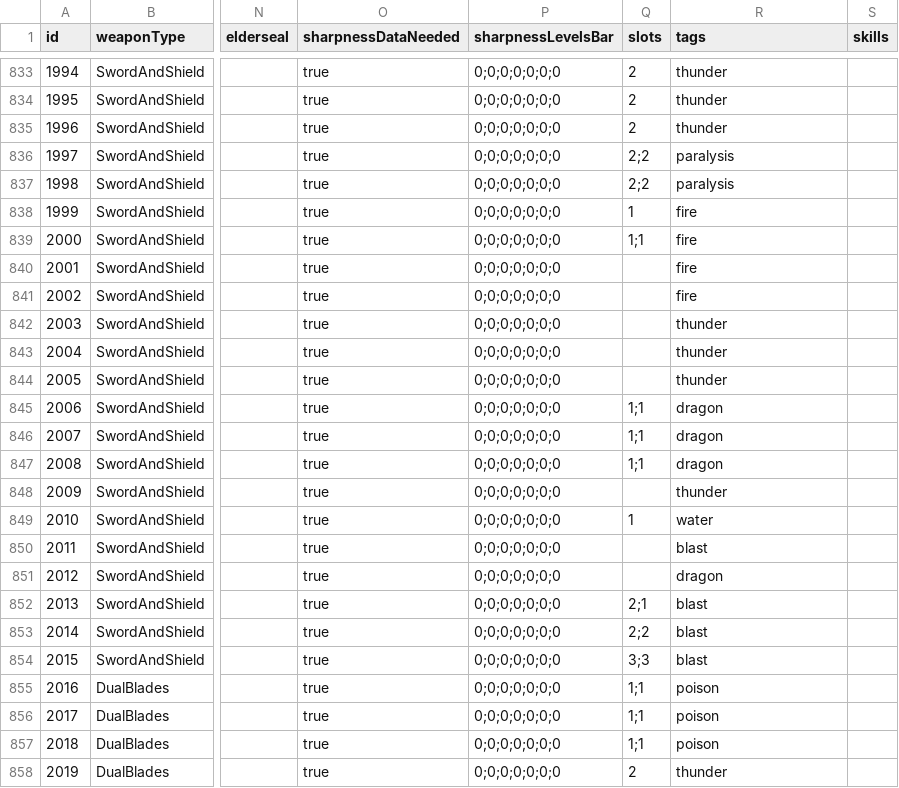
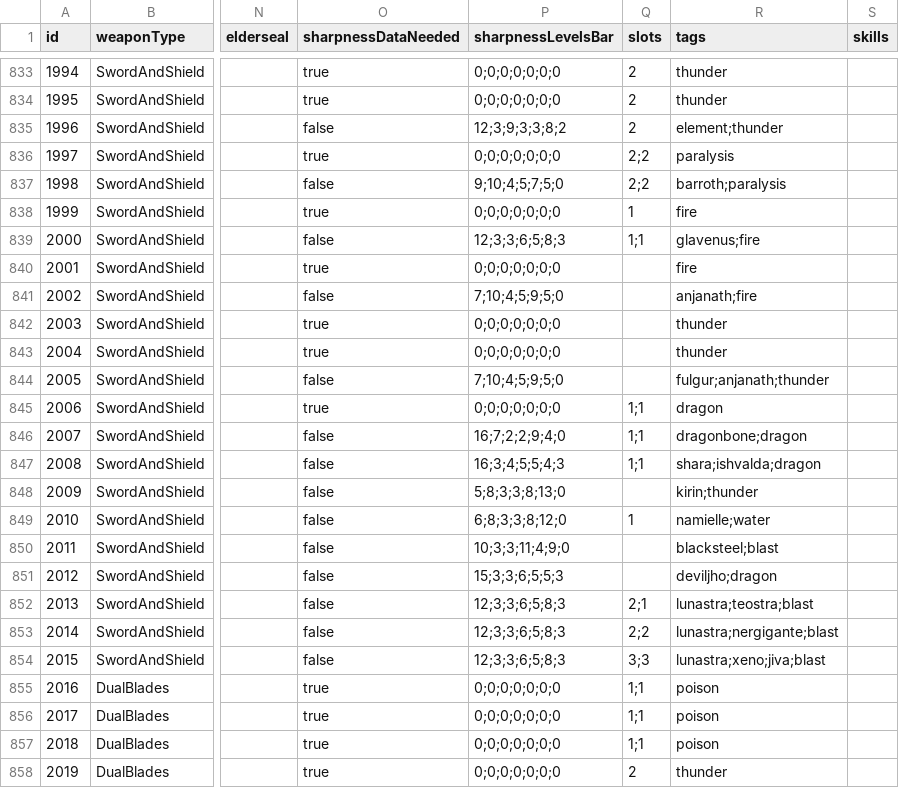
Before and after one commit to neftalimich/mhw-builder-page, a TSV file: assets/weapons.tsv, drawn as a sheet; only a part is shown, gaps mark what is left out; the diff covers the shown part only; the diff names each change by its address in the sheet, - before the commit and + after, or states it on an @@ line.

```diff
--- a/assets/weapons.tsv
+++ b/assets/weapons.tsv
-O835 (sharpnessDataNeeded): true
+O835 (sharpnessDataNeeded): false
-P835 (sharpnessLevelsBar): 0;0;0;0;0;0;0
+P835 (sharpnessLevelsBar): 12;3;9;3;3;8;2
-R835 (tags): thunder
+R835 (tags): element;thunder
-O837 (sharpnessDataNeeded): true
+O837 (sharpnessDataNeeded): false
-P837 (sharpnessLevelsBar): 0;0;0;0;0;0;0
+P837 (sharpnessLevelsBar): 9;10;4;5;7;5;0
-R837 (tags): paralysis
+R837 (tags): barroth;paralysis
-O839 (sharpnessDataNeeded): true
+O839 (sharpnessDataNeeded): false
-P839 (sharpnessLevelsBar): 0;0;0;0;0;0;0
+P839 (sharpnessLevelsBar): 12;3;3;6;5;8;3
-R839 (tags): fire
+R839 (tags): glavenus;fire
-O841 (sharpnessDataNeeded): true
+O841 (sharpnessDataNeeded): false
-P841 (sharpnessLevelsBar): 0;0;0;0;0;0;0
+P841 (sharpnessLevelsBar): 7;10;4;5;9;5;0
-R841 (tags): fire
+R841 (tags): anjanath;fire
-O844 (sharpnessDataNeeded): true
+O844 (sharpnessDataNeeded): false
-P844 (sharpnessLevelsBar): 0;0;0;0;0;0;0
+P844 (sharpnessLevelsBar): 7;10;4;5;9;5;0
-R844 (tags): thunder
+R844 (tags): fulgur;anjanath;thunder
-O846:O854 (sharpnessDataNeeded): true
+O846:O854 (sharpnessDataNeeded): false
-P846 (sharpnessLevelsBar): 0;0;0;0;0;0;0
+P846 (sharpnessLevelsBar): 16;7;2;2;9;4;0
-R846 (tags): dragon
+R846 (tags): dragonbone;dragon
-P847 (sharpnessLevelsBar): 0;0;0;0;0;0;0
+P847 (sharpnessLevelsBar): 16;3;4;5;5;4;3
-R847 (tags): dragon
+R847 (tags): shara;ishvalda;dragon
-P848 (sharpnessLevelsBar): 0;0;0;0;0;0;0
+P848 (sharpnessLevelsBar): 5;8;3;3;8;13;0
-R848 (tags): thunder
+R848 (tags): kirin;thunder
-P849 (sharpnessLevelsBar): 0;0;0;0;0;0;0
+P849 (sharpnessLevelsBar): 6;8;3;3;8;12;0
-R849 (tags): water
+R849 (tags): namielle;water
-P850 (sharpnessLevelsBar): 0;0;0;0;0;0;0
+P850 (sharpnessLevelsBar): 10;3;3;11;4;9;0
-R850 (tags): blast
+R850 (tags): blacksteel;blast
-P851 (sharpnessLevelsBar): 0;0;0;0;0;0;0
+P851 (sharpnessLevelsBar): 15;3;3;6;5;5;3
-R851 (tags): dragon
+R851 (tags): deviljho;dragon
-P852:P854 (sharpnessLevelsBar): 0;0;0;0;0;0;0
+P852:P854 (sharpnessLevelsBar): 12;3;3;6;5;8;3
-R852 (tags): blast
+R852 (tags): lunastra;teostra;blast
-R853 (tags): blast
+R853 (tags): lunastra;nergigante;blast
-R854 (tags): blast
+R854 (tags): lunastra;xeno;jiva;blast
```
Also changed, not shown: 60 edited cells elsewhere in this file, assets/armor.tsv, 1 other file.
